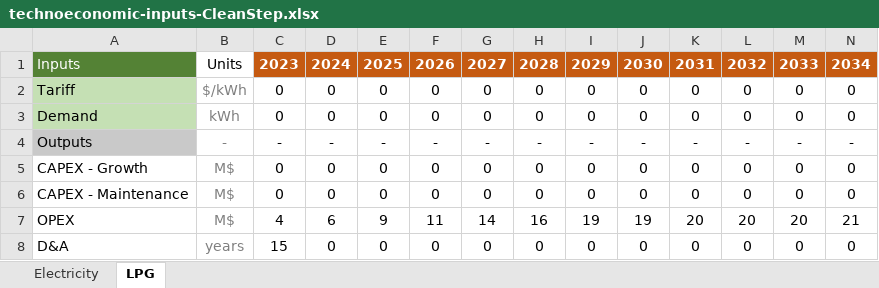
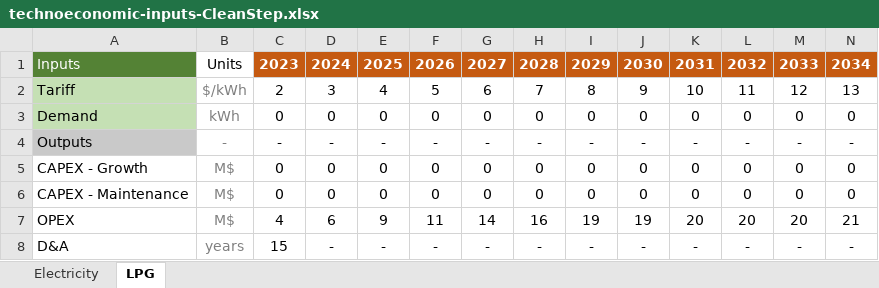
Before and after one commit to Almudenagarrido/CC-WBT-AI, an Excel workbook: backend/Rwanda/technoeconomic-inputs-CleanStep.xlsx, sheet LPG, drawn as a sheet; values as stored, in another font and other column widths than the file's, no borders; the diff names each change by its address in the sheet, - before the commit and + after, or states it on an @@ line.

```diff
--- a/backend/Rwanda/technoeconomic-inputs-CleanStep.xlsx (sheet LPG)
+++ b/backend/Rwanda/technoeconomic-inputs-CleanStep.xlsx (sheet LPG)
-C2: 0
+C2: 2
-D2: 0
+D2: 3
-E2: 0
+E2: 4
-F2: 0
+F2: 5
-G2: 0
+G2: 6
-H2: 0
+H2: 7
-I2: 0
+I2: 8
-J2: 0
+J2: 9
-K2: 0
+K2: 10
-L2: 0
+L2: 11
-M2: 0
+M2: 12
-N2: 0
+N2: 13
-D8: 0
+D8: -
-E8: 0
+E8: -
-F8: 0
+F8: -
-G8: 0
+G8: -
-H8: 0
+H8: -
-I8: 0
+I8: -
-J8: 0
+J8: -
-K8: 0
+K8: -
-L8: 0
+L8: -
-M8: 0
+M8: -
-N8: 0
+N8: -
```
Also changed, not shown: backend/Rwanda/fuel-financial-inputs.xlsx, backend/Rwanda/technoeconomic-inputs-Aligned.xlsx, 9 other files.
